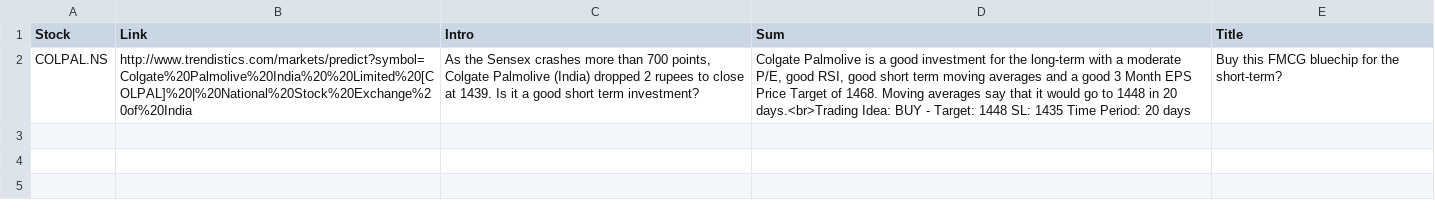
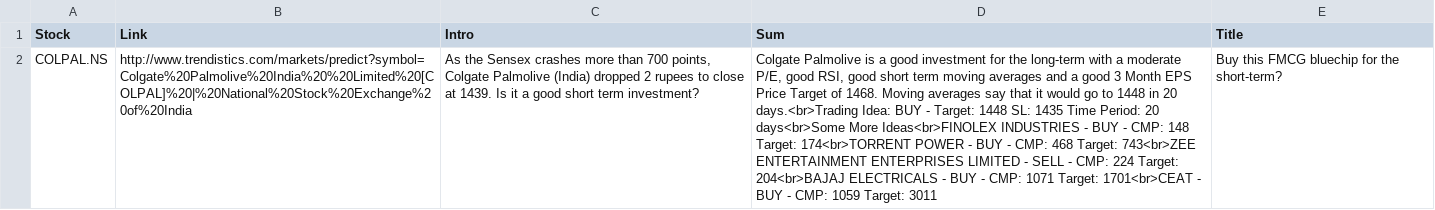
Before and after one commit to RR192007/csvfiles, a CSV file: weekly.csv, drawn as a sheet; the diff names each change by its address in the sheet, - before the commit and + after, or states it on an @@ line.

Commit message:
Update weekly.csv

```diff
--- a/weekly.csv
+++ b/weekly.csv
-D2 (Sum): …Period: 20 days
+D2 (Sum): …Period: 20 days<br>Some More Ideas<br>FINOLEX INDUSTRIES - BUY - CMP: 148 Target: 174<br>TORRENT POWER - BUY - CMP: 468 Target: 743<br>ZEE ENTERTAINMENT ENTERPRISES LIMITED - SELL - CMP: 224 Target: 204<br>BAJAJ ELECTRICALS - BUY - CMP: 1071 Target: 1701<br>CEAT - BUY - CMP: 1059 Target: 3011
```
